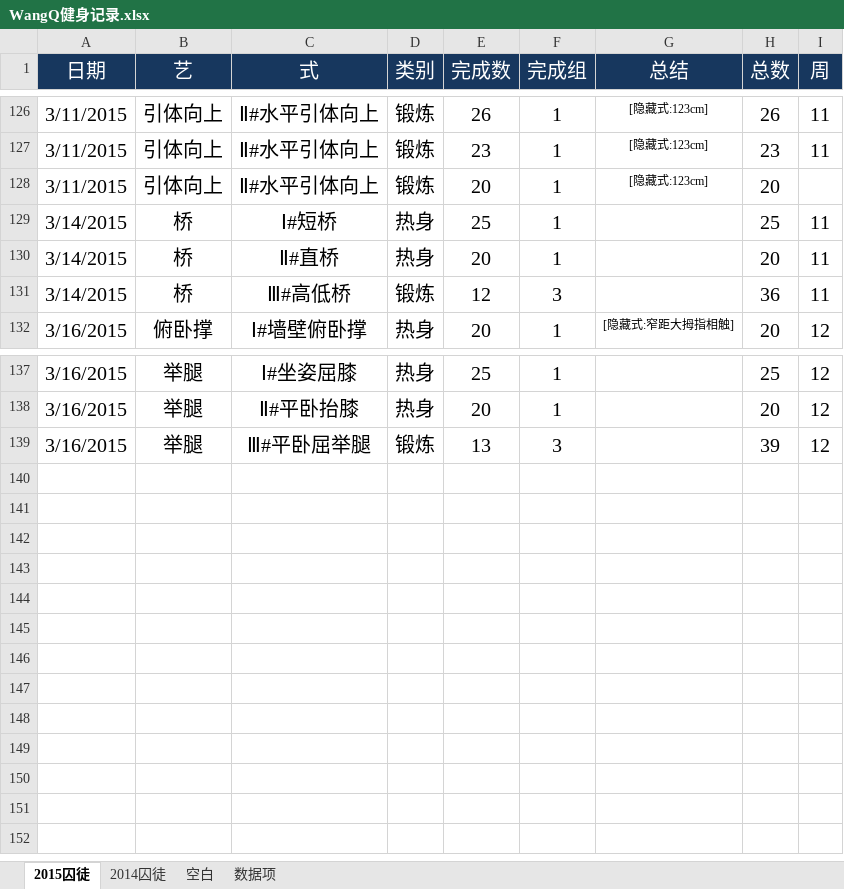
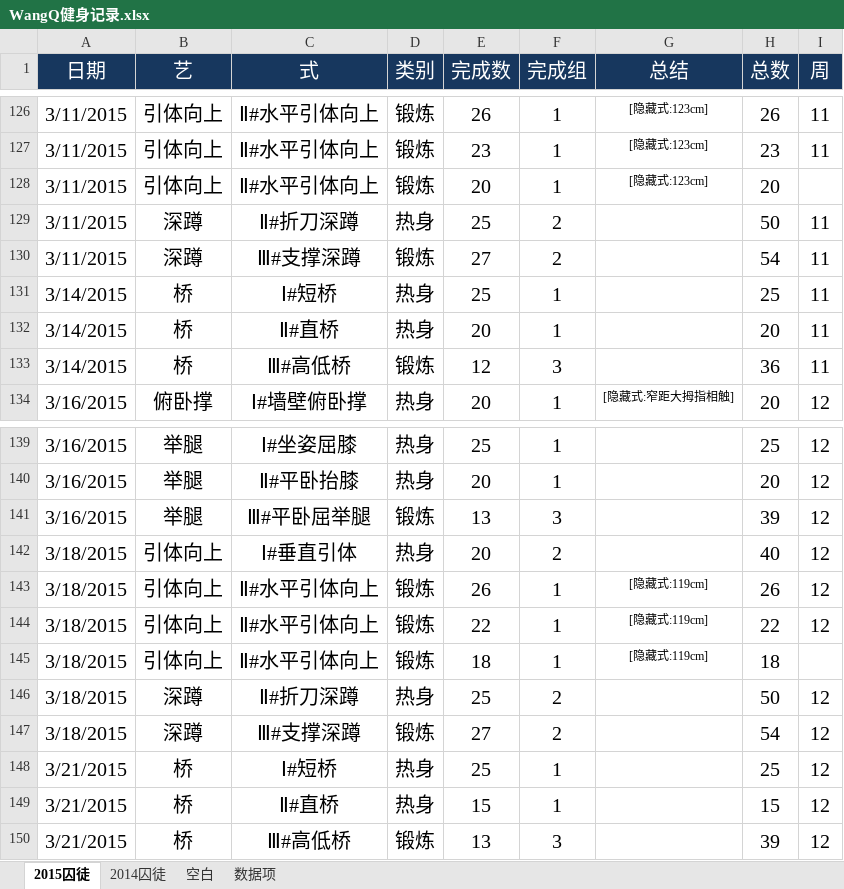
Before and after one commit to rikyoo/PersonalFiles, an Excel workbook: WangQ健身记录.xlsx, sheet 2015囚徒, drawn as a sheet; only a part is shown, gaps mark what is left out; values as stored, in another font and other column widths than the file's, no borders; conditional formats not drawn; the diff names each change by its address in the sheet, - before the commit and + after, or states it on an @@ line.

Commit message:
2015-03-18~2015-03-21 锻炼记录

```diff
--- a/WangQ健身记录.xlsx (sheet 2015囚徒)
+++ b/WangQ健身记录.xlsx (sheet 2015囚徒)
+row 129: 3/11/2015 | 深蹲 | Ⅱ#折刀深蹲 | 热身 | 25 | 2 |  | 50 | 11
+row 130: 3/11/2015 | 深蹲 | Ⅲ#支撑深蹲 | 锻炼 | 27 | 2 |  | 54 | 11
+row 142: 3/18/2015 | 引体向上 | Ⅰ#垂直引体 | 热身 | 20 | 2 |  | 40 | 12
+row 143: 3/18/2015 | 引体向上 | Ⅱ#水平引体向上 | 锻炼 | 26 | 1 | [隐藏式:119cm] | 26 | 12
+row 144: 3/18/2015 | 引体向上 | Ⅱ#水平引体向上 | 锻炼 | 22 | 1 | [隐藏式:119cm] | 22 | 12
+row 145: 3/18/2015 | 引体向上 | Ⅱ#水平引体向上 | 锻炼 | 18 | 1 | [隐藏式:119cm] | 18
+row 146: 3/18/2015 | 深蹲 | Ⅱ#折刀深蹲 | 热身 | 25 | 2 |  | 50 | 12
+row 147: 3/18/2015 | 深蹲 | Ⅲ#支撑深蹲 | 锻炼 | 27 | 2 |  | 54 | 12
+row 148: 3/21/2015 | 桥 | Ⅰ#短桥 | 热身 | 25 | 1 |  | 25 | 12
+row 149: 3/21/2015 | 桥 | Ⅱ#直桥 | 热身 | 15 | 1 |  | 15 | 12
+row 150: 3/21/2015 | 桥 | Ⅲ#高低桥 | 锻炼 | 13 | 3 |  | 39 | 12
```
Also changed, not shown: formulas that keep their value.
